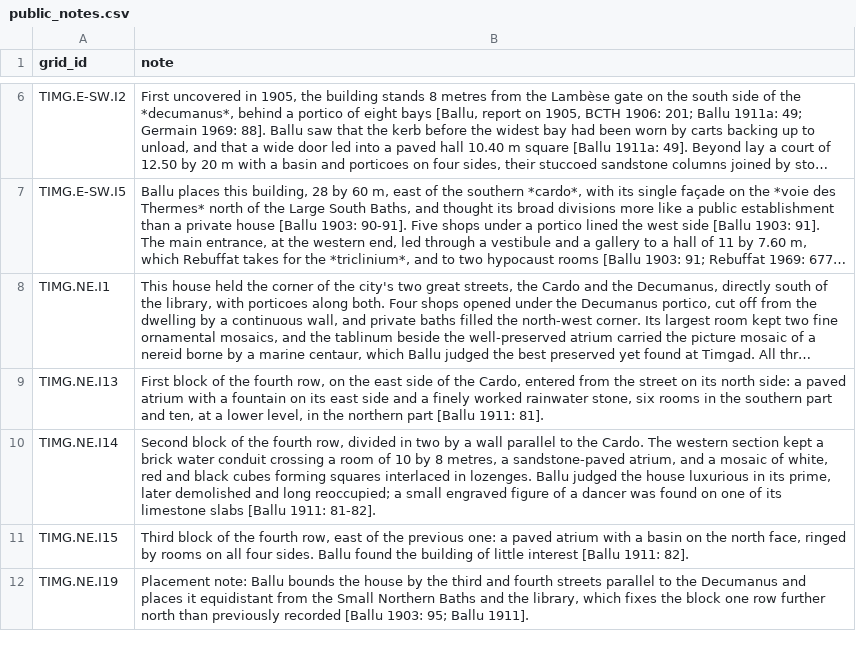
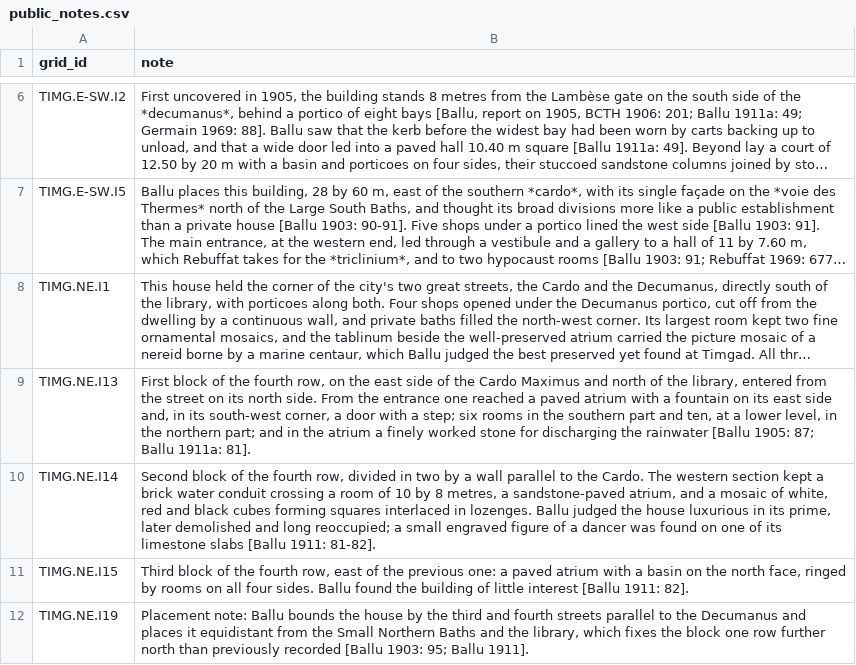
Before and after one commit to kimedher/timgadhouses, a CSV file: scripts/public_notes.csv, drawn as a sheet; only a part is shown, gaps mark what is left out; long unchanged cells end in …; the diff names each change by its address in the sheet, - before the commit and + after, or states it on an @@ line.

```diff
--- a/scripts/public_notes.csv
+++ b/scripts/public_notes.csv
-B9 (note): …of the Cardo, entered from the street on its north side: a paved atrium with a fountain on its east side and a finely worked rainwater stone, six rooms in the southern part and ten, at a lower level, in the northern part [Ballu 1911: 81].
+B9 (note): …of the Cardo Maximus and north of the library, entered from the street on its north side. From the entrance one reached a paved atrium with a fountain on its east side and, in its south-west corner, a door with a step; six rooms in the southern part and ten, at a lower level, in the northern part; and in the atrium a finely worked stone for discharging the rainwater [Ballu 1905: 87; Ballu 1911a: 81].
```
Also changed, not shown: scripts/analysis_status.csv, 16 other files.
